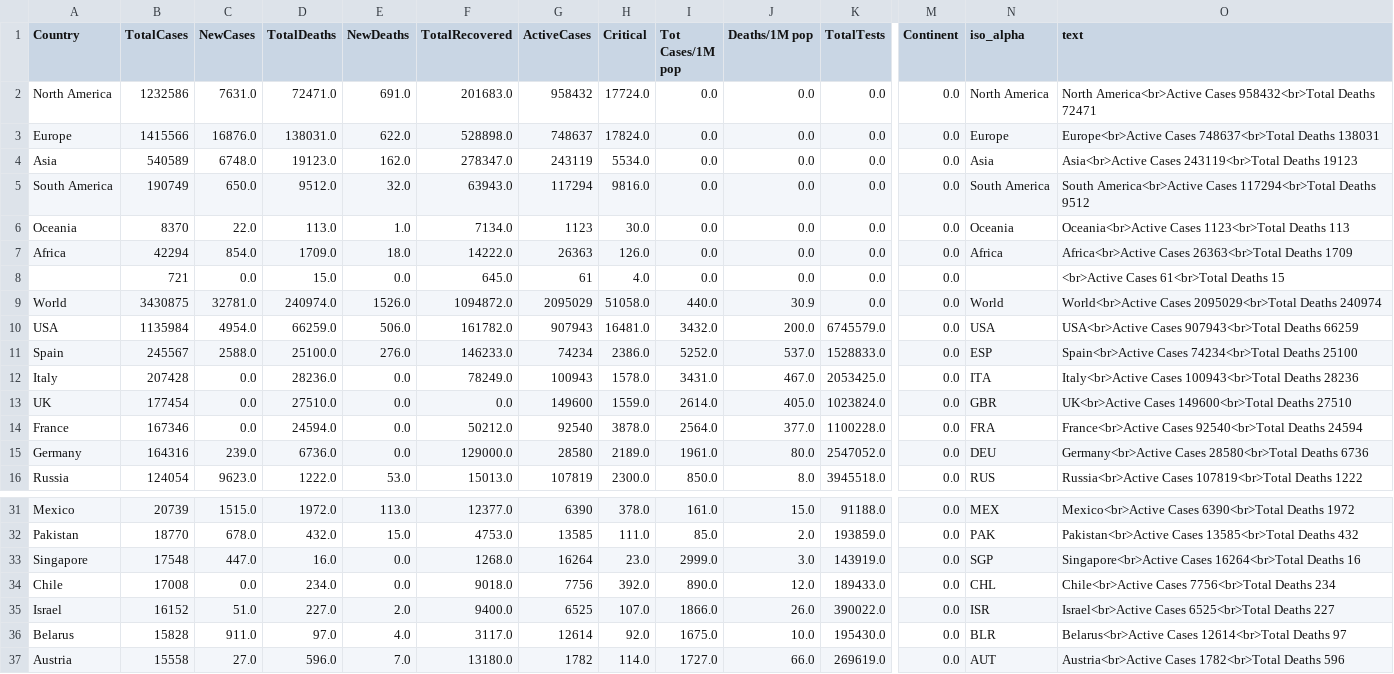
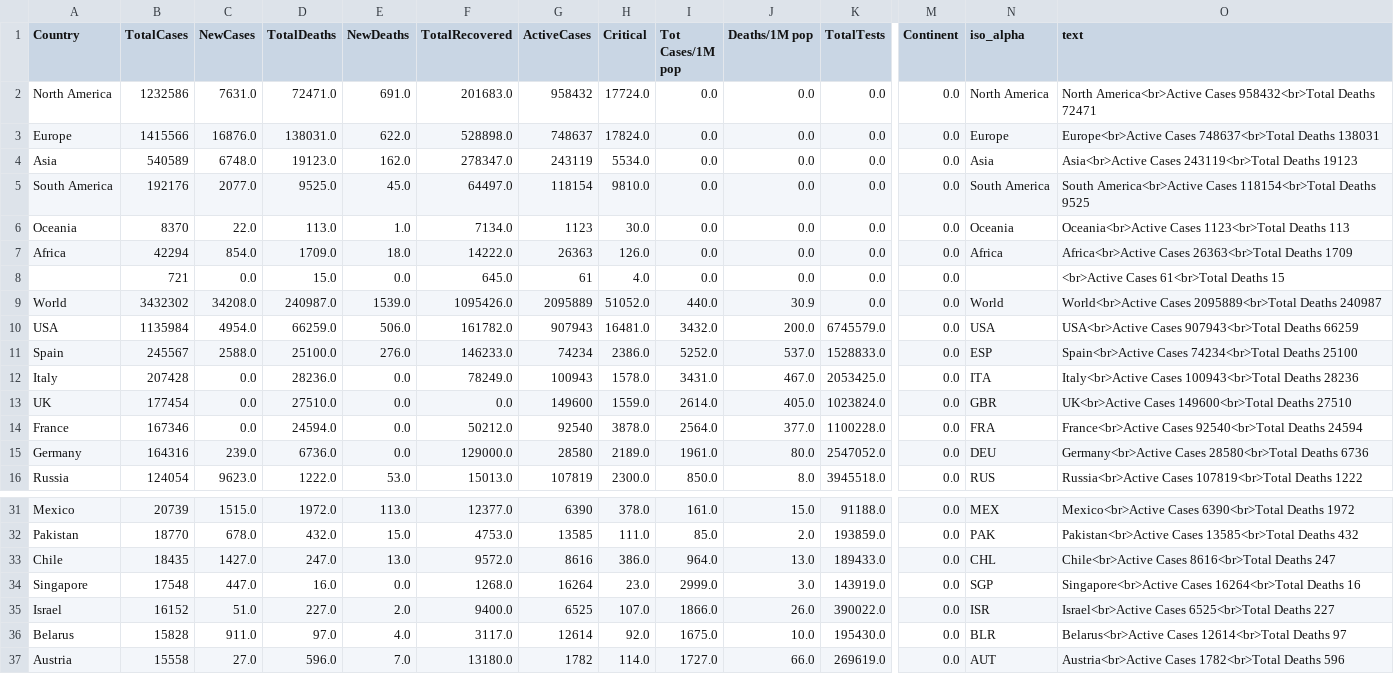
Before and after one commit to amtam0/coronavirus-world-map, a CSV file: static/data/corona.csv, drawn as a sheet; only a part is shown, gaps mark what is left out; removed rows and columns are numbered as before the commit, all else as after; rows hold the shown columns only; the diff names each change by its address in the sheet, - before the commit and + after, or states it on an @@ line.

Commit message:
update datatable

```diff
--- a/static/data/corona.csv
+++ b/static/data/corona.csv
-B5 (TotalCases): 190749
+B5 (TotalCases): 192176
-C5 (NewCases): 650.0
+C5 (NewCases): 2077.0
-D5 (TotalDeaths): 9512.0
+D5 (TotalDeaths): 9525.0
-E5 (NewDeaths): 32.0
+E5 (NewDeaths): 45.0
-F5 (TotalRecovered): 63943.0
+F5 (TotalRecovered): 64497.0
-G5 (ActiveCases): 117294
+G5 (ActiveCases): 118154
-H5 (Critical): 9816.0
+H5 (Critical): 9810.0
-O5 (text): …America<br>Active Cases 117294<br>Total Deaths 9512
+O5 (text): …America<br>Active Cases 118154<br>Total Deaths 9525
-B9 (TotalCases): 3430875
+B9 (TotalCases): 3432302
-C9 (NewCases): 32781.0
+C9 (NewCases): 34208.0
-D9 (TotalDeaths): 240974.0
+D9 (TotalDeaths): 240987.0
-E9 (NewDeaths): 1526.0
+E9 (NewDeaths): 1539.0
-F9 (TotalRecovered): 1094872.0
+F9 (TotalRecovered): 1095426.0
-G9 (ActiveCases): 2095029
+G9 (ActiveCases): 2095889
-H9 (Critical): 51058.0
+H9 (Critical): 51052.0
-O9 (text): World<br>Active Cases 2095029<br>Total Deaths 240974
+O9 (text): World<br>Active Cases 2095889<br>Total Deaths 240987
+row 33: Chile | 18435 | 1427.0 | 247.0 | 13.0 | 9572.0 | 8616 | 386.0 | 964.0 | 13.0 | 189433.0 | 0.0 | CHL | Chile<br>Active Cases 8616<br>Total Deaths 247
-row 34: Chile | 17008 | 0.0 | 234.0 | 0.0 | 9018.0 | 7756 | 392.0 | 890.0 | 12.0 | 189433.0 | 0.0 | CHL | Chile<br>Active Cases 7756<br>Total Deaths 234
```
